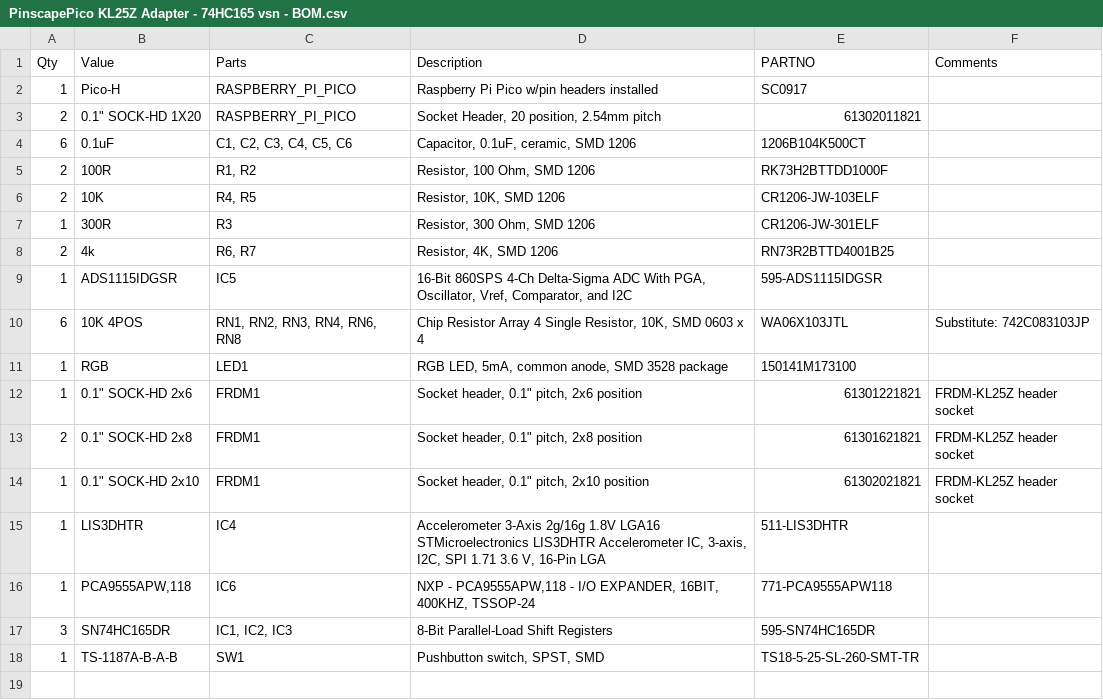
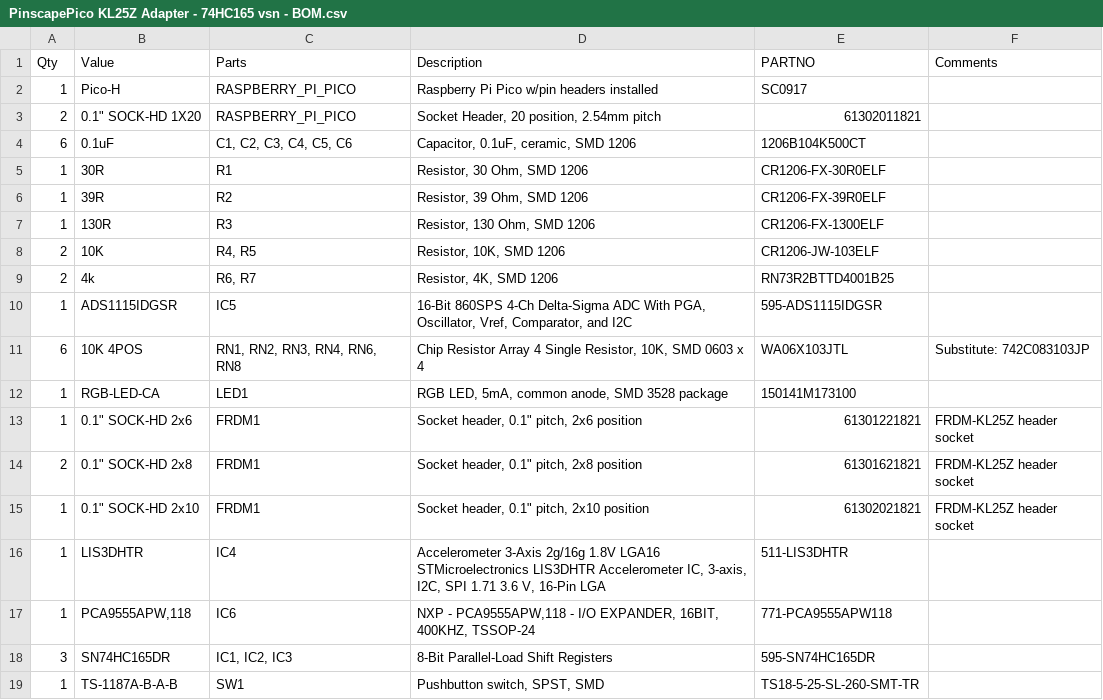
Before and after one commit to mjrgh/PinscapePico, a CSV file: ExpansionBoards/KL25Z-Adapter/PinscapePico KL25Z Adapter - 74HC165 vsn - BOM.csv, drawn as a sheet.

Commit message:
PCB parts lists (BOMs); power distro board edits

```diff
--- a/ExpansionBoards/KL25Z-Adapter/PinscapePico KL25Z Adapter - 74HC165 vsn - BOM.csv
+++ b/ExpansionBoards/KL25Z-Adapter/PinscapePico KL25Z Adapter - 74HC165 vsn - BOM.csv
@@ -4,5 +4,6 @@ Qty,Value,Parts,Description,PARTNO,Comments
 6,0.1uF,"C1, C2, C3, C4, C5, C6","Capacitor, 0.1uF, ceramic, SMD 1206",1206B104K500CT,
-2,100R,"R1, R2","Resistor, 100 Ohm, SMD 1206",RK73H2BTTDD1000F,
+1,30R,R1,"Resistor, 30 Ohm, SMD 1206",CR1206-FX-30R0ELF,
+1,39R,R2,"Resistor, 39 Ohm, SMD 1206",CR1206-FX-39R0ELF,
+1,130R,R3,"Resistor, 130 Ohm, SMD 1206",CR1206-FX-1300ELF,
 2,10K,"R4, R5","Resistor, 10K, SMD 1206",CR1206-JW-103ELF,
-1,300R,R3,"Resistor, 300 Ohm, SMD 1206",CR1206-JW-301ELF,
 2,4k,"R6, R7","Resistor, 4K, SMD 1206",RN73R2BTTD4001B25,
@@ -10,3 +11,3 @@ Qty,Value,Parts,Description,PARTNO,Comments
 6,10K 4POS,"RN1, RN2, RN3, RN4, RN6, RN8","Chip Resistor Array 4 Single Resistor, 10K, SMD 0603 x 4",WA06X103JTL,Substitute: 742C083103JP
-1,RGB,LED1,"RGB LED, 5mA, common anode, SMD 3528 package",150141M173100,
+1,RGB-LED-CA,LED1,"RGB LED, 5mA, common anode, SMD 3528 package",150141M173100,
 1,"0.1"" SOCK-HD 2x6",FRDM1,"Socket header, 0.1"" pitch, 2x6 position",61301221821,FRDM-KL25Z header socket
```
Also changed, not shown: ExpansionBoards/DIY-Friendly/MainBoard/Pinscape Pico Expansion Board - DIY Friendly Main - BOM.csv, 10 other files.
